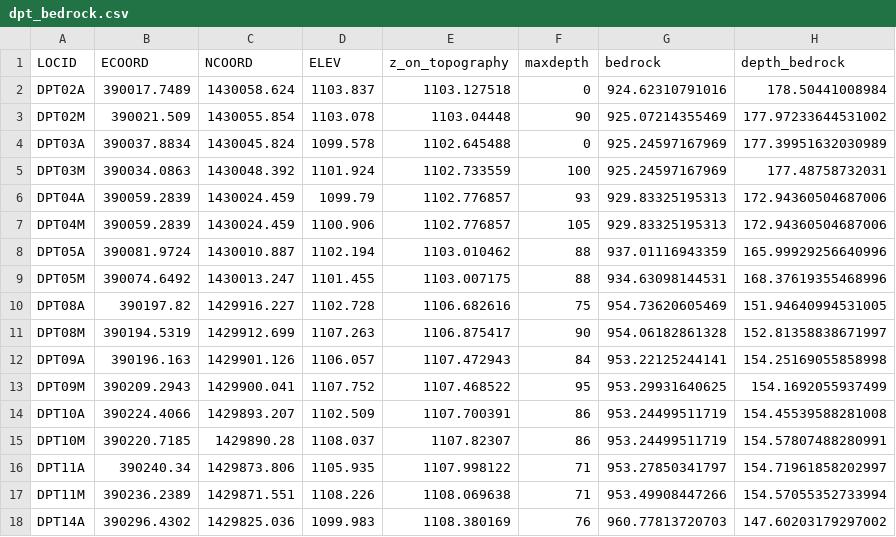
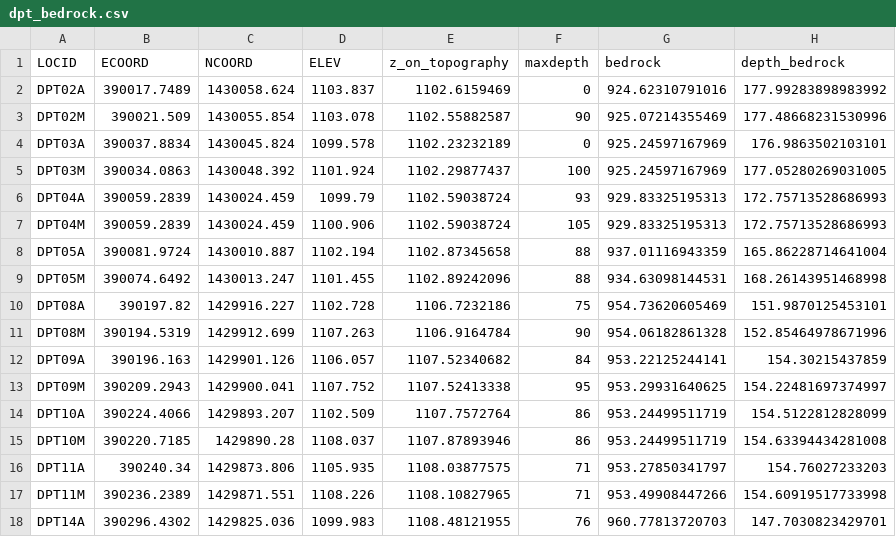
Before and after one commit to tmolone1/AFP6, a CSV file: dpt_bedrock.csv, drawn as a sheet; only a part is shown; the diff covers the shown part only.

```diff
--- a/dpt_bedrock.csv
+++ b/dpt_bedrock.csv
@@ -1,18 +1,18 @@
 LOCID,ECOORD,NCOORD,ELEV,z_on_topography,maxdepth,bedrock,depth_bedrock
-DPT02A,390017.7489,1430058.624,1103.837,1103.127518,0,924.62310791016,178.50441008984
-DPT02M,390021.509,1430055.854,1103.078,1103.04448,90,925.07214355469,177.97233644531002
-DPT03A,390037.8834,1430045.824,1099.578,1102.645488,0,925.24597167969,177.39951632030989
-DPT03M,390034.0863,1430048.392,1101.924,1102.733559,100,925.24597167969,177.48758732031
-DPT04A,390059.2839,1430024.459,1099.79,1102.776857,93,929.83325195313,172.94360504687006
-DPT04M,390059.2839,1430024.459,1100.906,1102.776857,105,929.83325195313,172.94360504687006
-DPT05A,390081.9724,1430010.887,1102.194,1103.010462,88,937.01116943359,165.99929256640996
-DPT05M,390074.6492,1430013.247,1101.455,1103.007175,88,934.63098144531,168.37619355468996
-DPT08A,390197.82,1429916.227,1102.728,1106.682616,75,954.73620605469,151.94640994531005
-DPT08M,390194.5319,1429912.699,1107.263,1106.875417,90,954.06182861328,152.81358838671997
-DPT09A,390196.163,1429901.126,1106.057,1107.472943,84,953.22125244141,154.25169055858998
-DPT09M,390209.2943,1429900.041,1107.752,1107.468522,95,953.29931640625,154.1692055937499
-DPT10A,390224.4066,1429893.207,1102.509,1107.700391,86,953.24499511719,154.45539588281008
-DPT10M,390220.7185,1429890.28,1108.037,1107.82307,86,953.24499511719,154.57807488280991
-DPT11A,390240.34,1429873.806,1105.935,1107.998122,71,953.27850341797,154.71961858202997
-DPT11M,390236.2389,1429871.551,1108.226,1108.069638,71,953.49908447266,154.57055352733994
-DPT14A,390296.4302,1429825.036,1099.983,1108.380169,76,960.77813720703,147.60203179297002
+DPT02A,390017.7489,1430058.624,1103.837,1102.6159469,0,924.62310791016,177.99283898983992
+DPT02M,390021.509,1430055.854,1103.078,1102.55882587,90,925.07214355469,177.48668231530996
+DPT03A,390037.8834,1430045.824,1099.578,1102.23232189,0,925.24597167969,176.9863502103101
+DPT03M,390034.0863,1430048.392,1101.924,1102.29877437,100,925.24597167969,177.05280269031005
+DPT04A,390059.2839,1430024.459,1099.79,1102.59038724,93,929.83325195313,172.75713528686993
+DPT04M,390059.2839,1430024.459,1100.906,1102.59038724,105,929.83325195313,172.75713528686993
+DPT05A,390081.9724,1430010.887,1102.194,1102.87345658,88,937.01116943359,165.86228714641004
+DPT05M,390074.6492,1430013.247,1101.455,1102.89242096,88,934.63098144531,168.26143951468998
+DPT08A,390197.82,1429916.227,1102.728,1106.7232186,75,954.73620605469,151.9870125453101
+DPT08M,390194.5319,1429912.699,1107.263,1106.9164784,90,954.06182861328,152.85464978671996
+DPT09A,390196.163,1429901.126,1106.057,1107.52340682,84,953.22125244141,154.30215437859
+DPT09M,390209.2943,1429900.041,1107.752,1107.52413338,95,953.29931640625,154.22481697374997
+DPT10A,390224.4066,1429893.207,1102.509,1107.7572764,86,953.24499511719,154.5122812828099
+DPT10M,390220.7185,1429890.28,1108.037,1107.87893946,86,953.24499511719,154.63394434281008
+DPT11A,390240.34,1429873.806,1105.935,1108.03877575,71,953.27850341797,154.76027233203
+DPT11M,390236.2389,1429871.551,1108.226,1108.10827965,71,953.49908447266,154.60919517733998
+DPT14A,390296.4302,1429825.036,1099.983,1108.48121955,76,960.77813720703,147.7030823429701
```
Also changed, not shown: 162 edited cells elsewhere in this file, revised_survey_data.csv, 28 other files.
